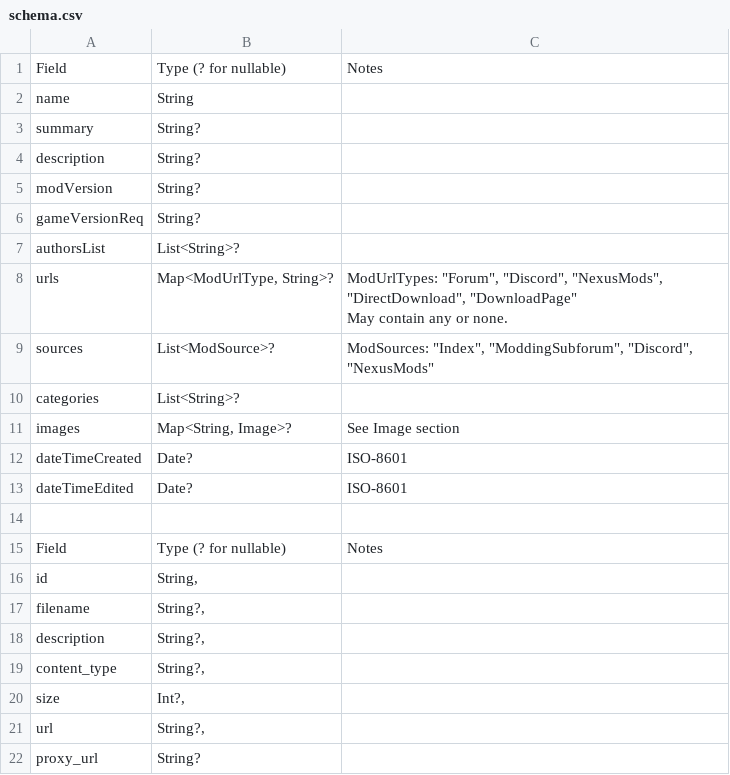
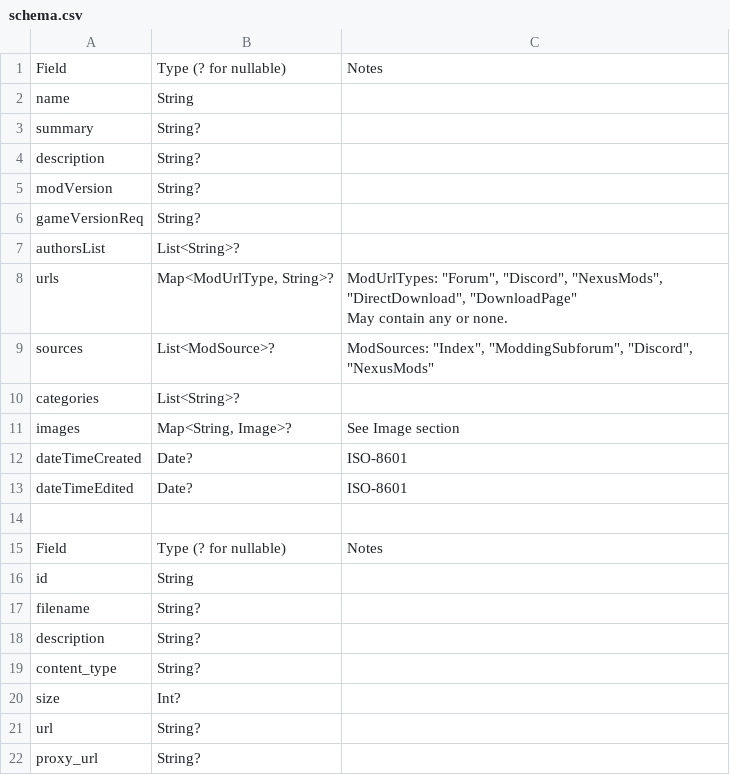
Before and after one commit to wispborne/StarsectorModRepo, a CSV file: schema.csv, drawn as a sheet.

```diff
--- a/schema.csv
+++ b/schema.csv
@@ -16,8 +16,8 @@ dateTimeEdited,Date?,ISO-8601
 Field,Type (? for nullable),Notes
-id,"String,",
-filename,"String?,",
-description,"String?,",
-content_type,"String?,",
-size,"Int?,",
-url,"String?,",
+id,String,
+filename,String?,
+description,String?,
+content_type,String?,
+size,Int?,
+url,String?,
 proxy_url,String?,
```
Also changed, not shown: 1 other file.
